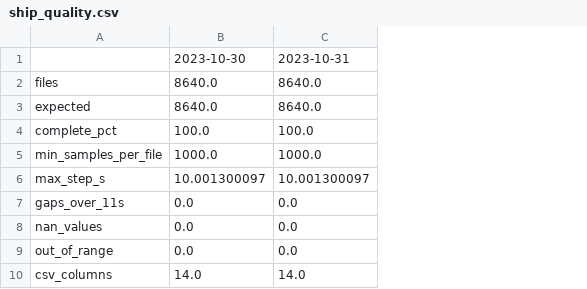
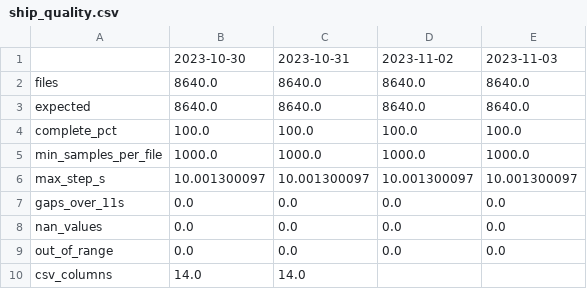
Before and after one commit to WilliamBoland1/TMR12-Sea-trial, a CSV file: reports/eda/ship_quality.csv, drawn as a sheet; the diff names each change by its address in the sheet, - before the commit and + after, or states it on an @@ line.

```diff
--- a/reports/eda/ship_quality.csv
+++ b/reports/eda/ship_quality.csv
+column D, rows 1-9: 2023-11-02 | 8640.0 | 8640.0 | 100.0 | 1000.0 | 10.001300097 | 0.0 | 0.0 | 0.0
+column E, rows 1-9: 2023-11-03 | 8640.0 | 8640.0 | 100.0 | 1000.0 | 10.001300097 | 0.0 | 0.0 | 0.0
```
Also changed, not shown: reports/eda/buoy_quality.csv, reports/eda/dp_heading_blocks.csv, 26 other files.
